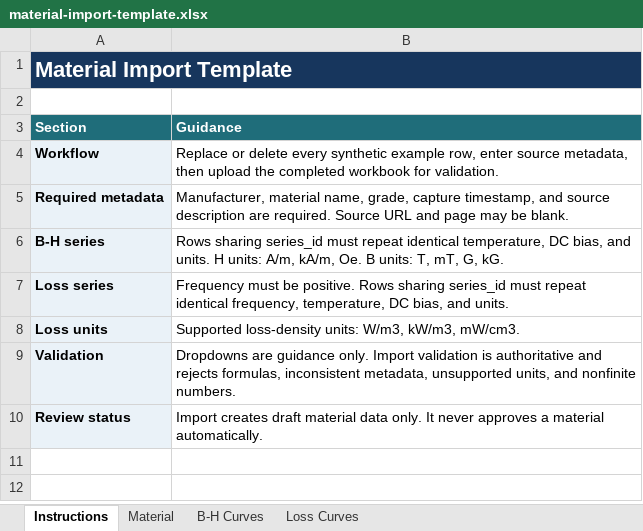
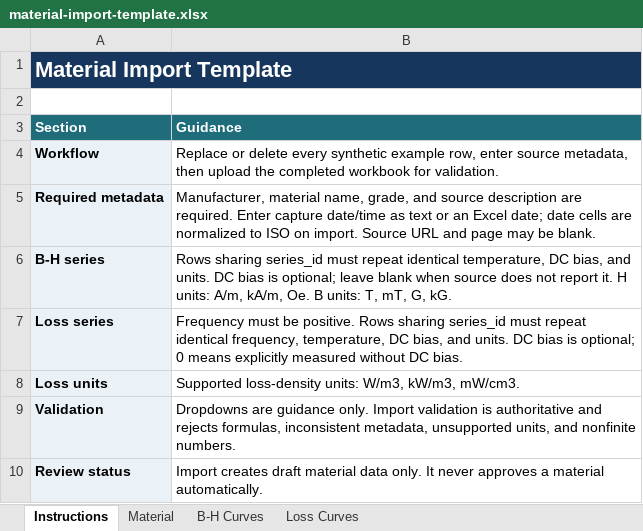
Before and after one commit to smarley2/AnsysPyAEDT, an Excel workbook: src/inductor_designer/resources/material_templates/material-import-template.xlsx, sheet Instructions, drawn as a sheet; values as stored, in another font and other column widths than the file's, no borders; the diff names each change by its address in the sheet, - before the commit and + after, or states it on an @@ line.

```diff
--- a/src/inductor_designer/resources/material_templates/material-import-template.xlsx (sheet Instructions)
+++ b/src/inductor_designer/resources/material_templates/material-import-template.xlsx (sheet Instructions)
-B5 (Guidance): …name, grade, capture timestamp, and source description are required. Source URL…
+B5 (Guidance): …name, grade, and source description are required. Enter capture date/time as text or an Excel date; date cells are normalized to ISO on import. Source URL…
-B6 (Guidance): …and units. H units:…
+B6 (Guidance): …and units. DC bias is optional; leave blank when source does not report it. H units:…
-B7 (Guidance): …and units.
+B7 (Guidance): …and units. DC bias is optional; 0 means explicitly measured without DC bias.
```
Also changed, not shown: sheet Loss Curves, sheet B-H Curves, 41 other files.
